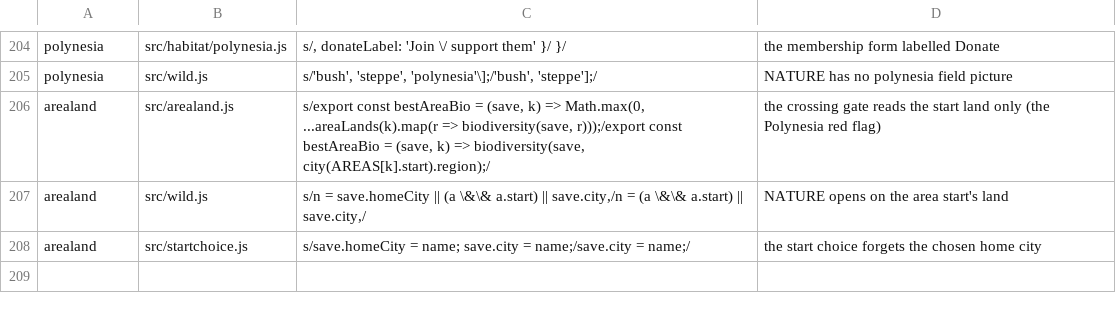
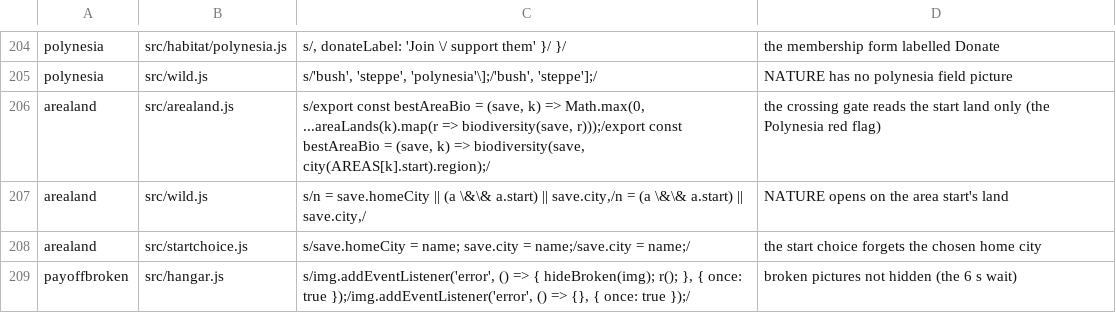
Before and after one commit to olly-marx/contrail-pilot, a TSV file: tools/plants.tsv, drawn as a sheet; only a part is shown, gaps mark what is left out; the diff names each change by its address in the sheet, - before the commit and + after, or states it on an @@ line.

```diff
--- a/tools/plants.tsv
+++ b/tools/plants.tsv
+row 209: payoffbroken | src/hangar.js | s/img.addEventListener('error', () => { hideBroken(img); r(); }, { once: true });/img.addEventListener('error', () => {}, { once: true });/ | broken pictures not hidden (the 6 s wait)
```
Also changed, not shown: 4 other files.
